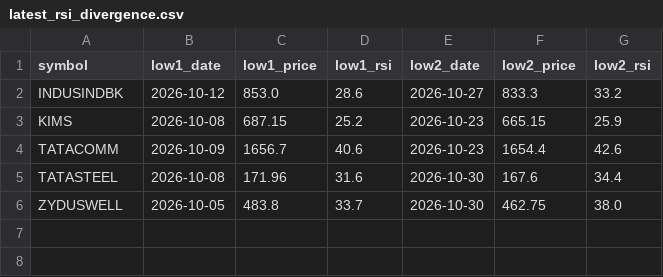
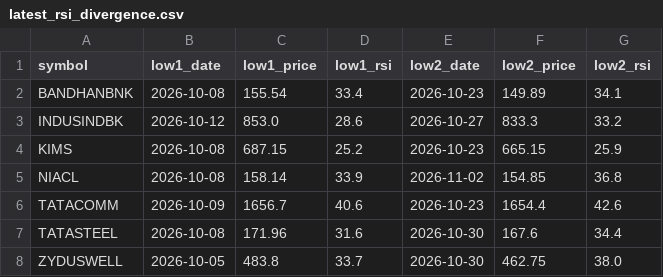
Before and after one commit to jaswindertinna/nifty500-screener, a CSV file: results/latest_rsi_divergence.csv, drawn as a sheet; the diff names each change by its address in the sheet, - before the commit and + after, or states it on an @@ line.

```diff
--- a/results/latest_rsi_divergence.csv
+++ b/results/latest_rsi_divergence.csv
+row 2: BANDHANBNK | 2026-10-08 | 155.54 | 33.4 | 2026-10-23 | 149.89 | 34.1
+row 5: NIACL | 2026-10-08 | 158.14 | 33.9 | 2026-11-02 | 154.85 | 36.8
```
Also changed, not shown: results/latest.csv, 3 other files.
